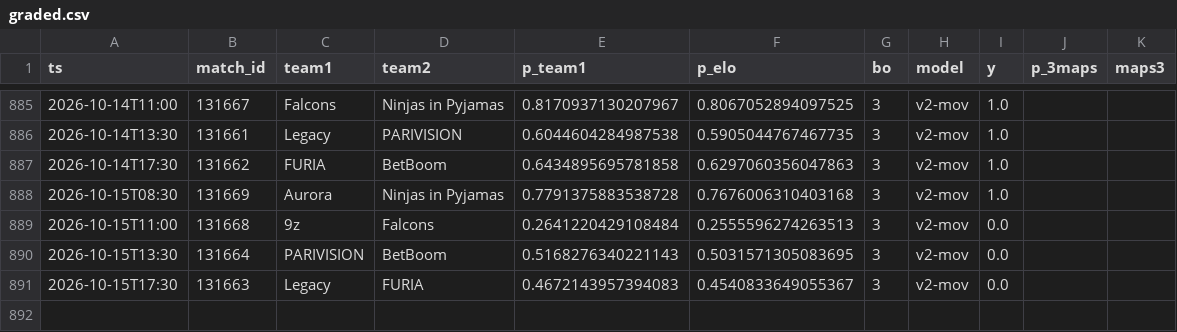
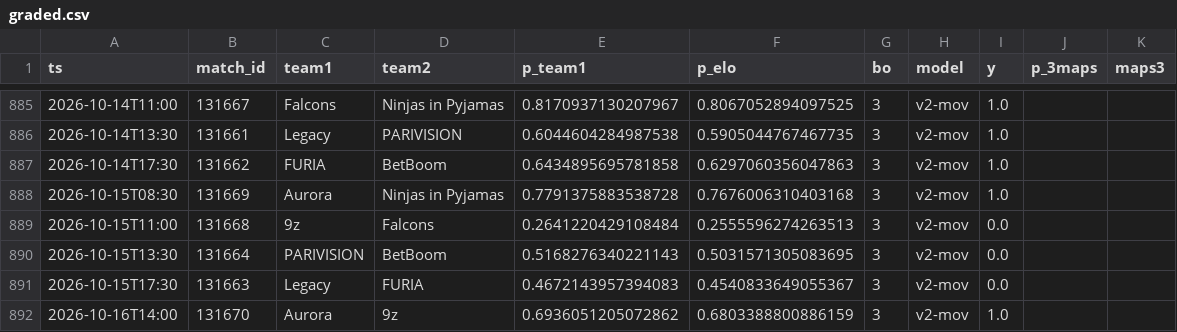
Before and after one commit to azcal/mbm-cs2, a CSV file: logs/graded.csv, drawn as a sheet; only a part is shown, gaps mark what is left out.

```diff
--- a/logs/graded.csv
+++ b/logs/graded.csv
@@ -891 +891,2 @@ ts,match_id,team1,team2,p_team1,p_elo,bo,model,y,p_3maps,maps3
 2026-10-15T17:30,131663,Legacy,FURIA,0.4672143957394083,0.4540833649055367,3,v2-mov,0.0,,
+2026-10-16T14:00,131670,Aurora,9z,0.6936051205072862,0.6803388800886159,3,v2-mov,1.0,,
```
Also changed, not shown: data/matches.csv, logs/predictions.csv, 3 other files.
